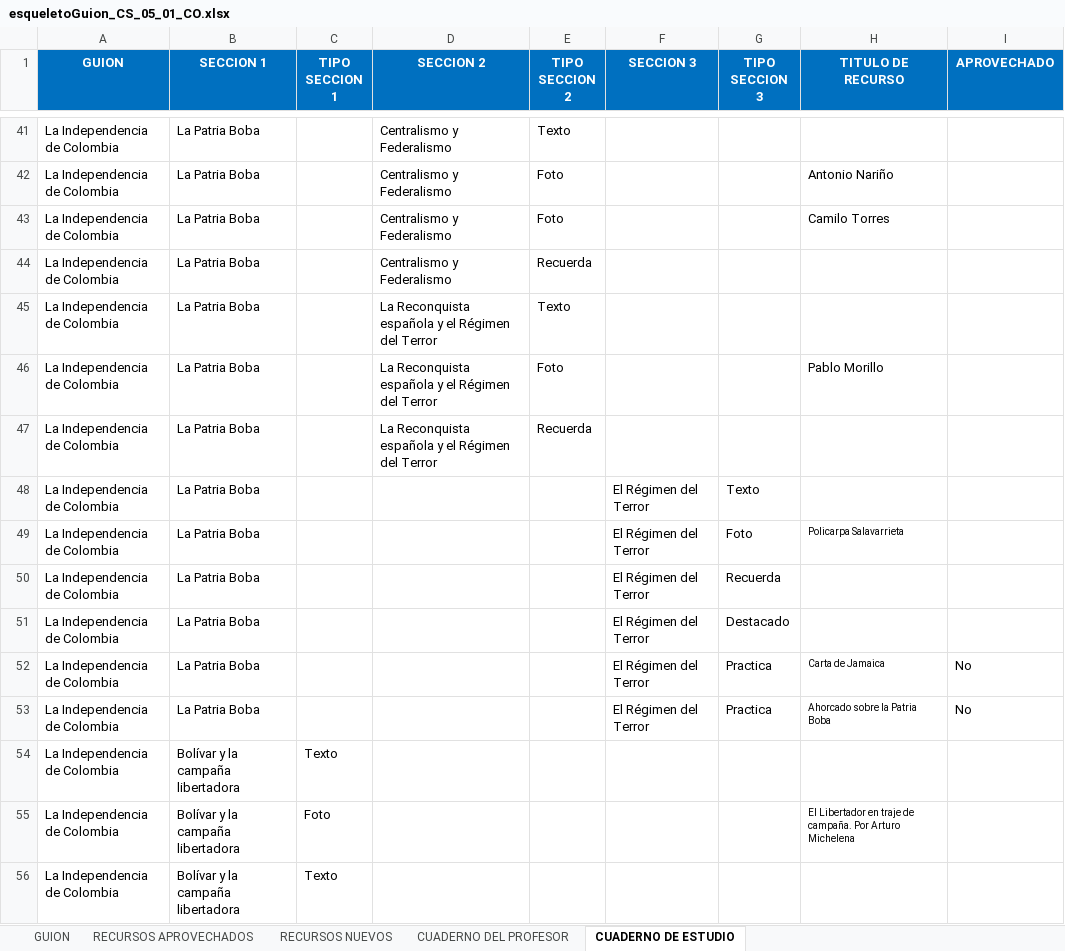
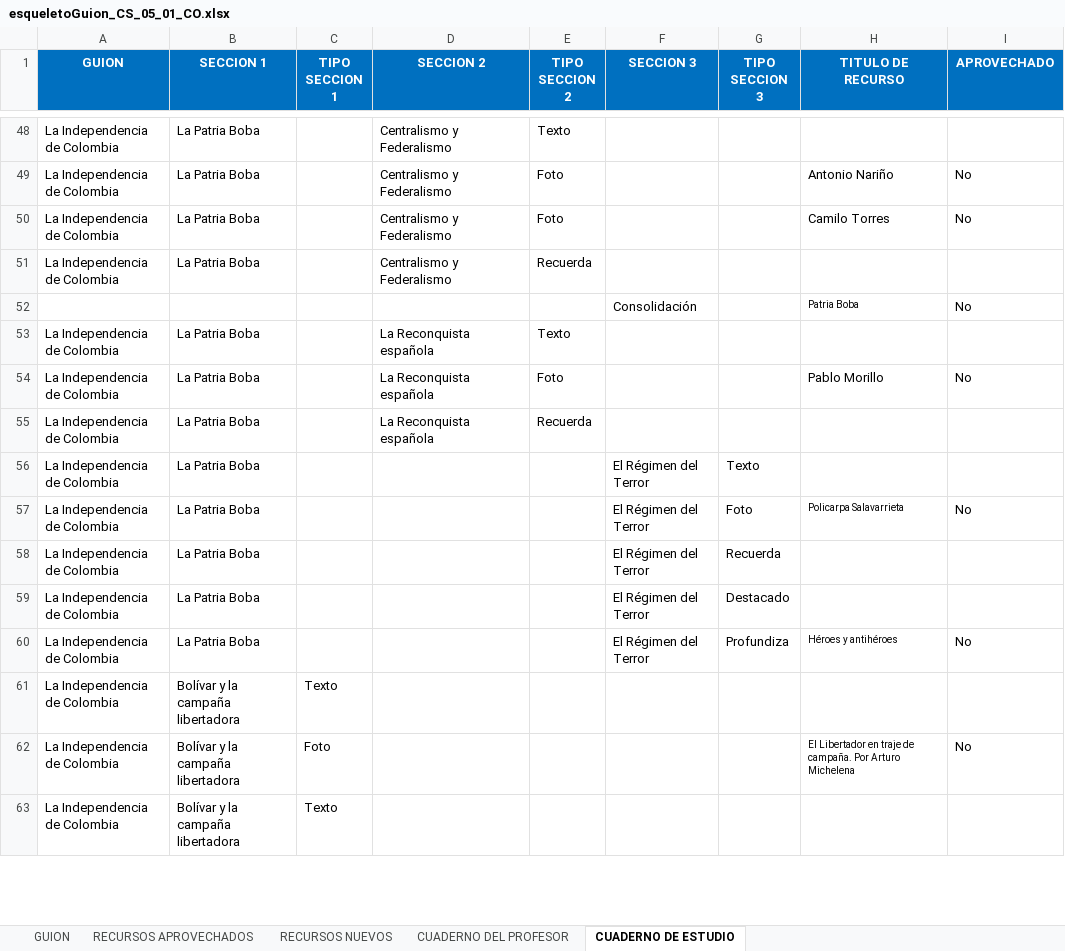
Before and after one commit to AulaPlanetaColombia/CienciasSociales, an Excel workbook: fuentes/contenidos/grado05/guion01/esqueletoGuion_CS_05_01_CO.xlsx, sheet CUADERNO DE ESTUDIO, drawn as a sheet; only a part is shown, gaps mark what is left out; values as stored, in another font and other column widths than the file's, no borders; removed rows and columns are numbered as before the commit, all else as after; the diff covers the shown part only; the diff names each change by its address in the sheet, - before the commit and + after, or states it on an @@ line.

```diff
--- a/fuentes/contenidos/grado05/guion01/esqueletoGuion_CS_05_01_CO.xlsx (sheet CUADERNO DE ESTUDIO)
+++ b/fuentes/contenidos/grado05/guion01/esqueletoGuion_CS_05_01_CO.xlsx (sheet CUADERNO DE ESTUDIO)
-I49:I50 (APROVECHADO): (empty)
+I49:I50 (APROVECHADO): No
+row 52:  |  |  |  |  | Consolidación |  | Patria Boba | No
-D53:D55 (SECCION 2): La Reconquista española y el Régimen del Terror
+D53:D55 (SECCION 2): La Reconquista española
-I54 (APROVECHADO): (empty)
+I54 (APROVECHADO): No
-I57 (APROVECHADO): (empty)
+I57 (APROVECHADO): No
-row 52: La Independencia de Colombia | La Patria Boba |  |  |  | El Régimen del Terror | Practica | Carta de Jamaica | No
-G60 (TIPO SECCION 3): Practica
+G60 (TIPO SECCION 3): Profundiza
-H60 (TITULO DE RECURSO): Ahorcado sobre la Patria Boba
+H60 (TITULO DE RECURSO): Héroes y antihéroes
-I62 (APROVECHADO): (empty)
+I62 (APROVECHADO): No
```
Also changed, not shown: 20 added rows, 11 removed rows, 76 edited cells and cell formats elsewhere in this sheet, sheet GUION.
